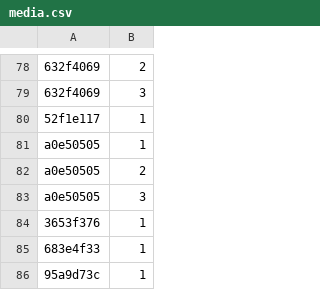
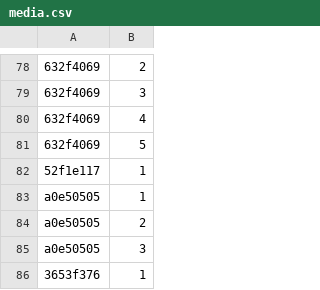
Before and after one commit to Lockpickers-United/lpu-belt-explorer, a CSV file: media.csv, drawn as a sheet; only a part is shown, gaps mark what is left out; the shorter side is filled out with more unchanged rows; the diff names each change by its address in the sheet, - before the commit and + after, or states it on an @@ line.

```diff
--- a/media.csv
+++ b/media.csv
+row 80: 632f4069 | 4
+row 81: 632f4069 | 5
```
Also changed, not shown: data.csv, 5 other files.
